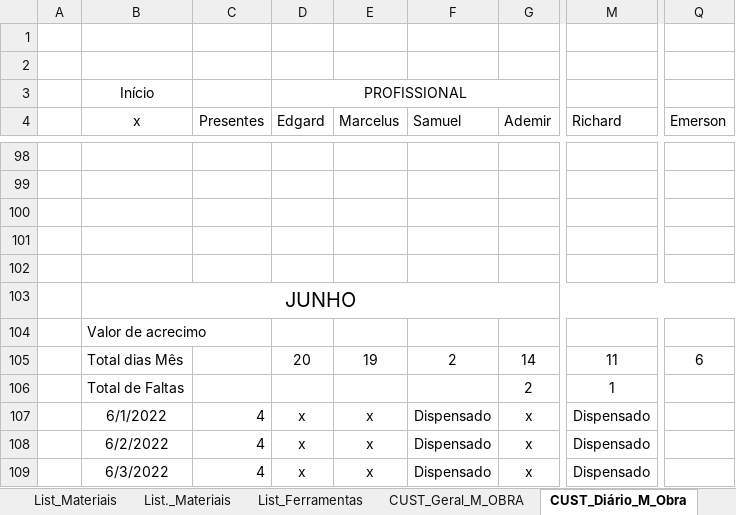
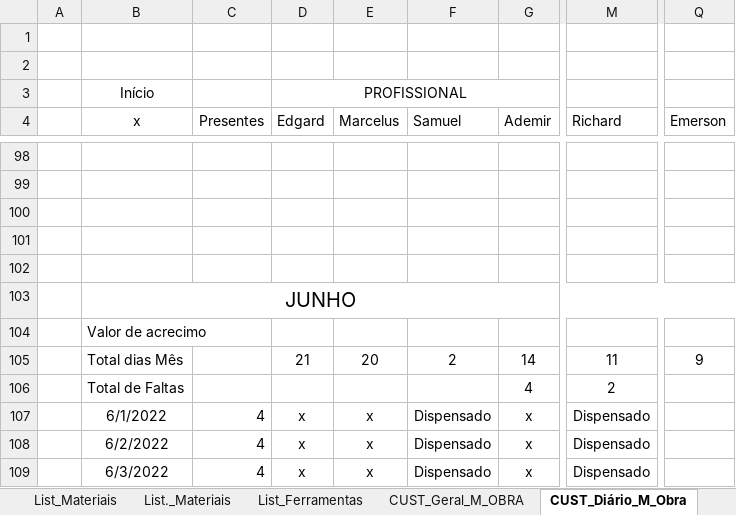
Before and after one commit to EdgardSancosta/Cronograma_Fisico_Financeiro, an Excel workbook: Cronograma_Fisíco_Finan_&_Curva_S_V_(2)(1).xlsx, sheet CUST_Diário_M_Obra, drawn as a sheet; only a part is shown, gaps mark what is left out; values as stored, in another font and other column widths than the file's, no borders; conditional formats not drawn; the diff covers the shown part only; the diff names each change by its address in the sheet, - before the commit and + after, or states it on an @@ line.

```diff
--- a/Cronograma_Fisíco_Finan_&_Curva_S_V_(2)(1).xlsx (sheet CUST_Diário_M_Obra)
+++ b/Cronograma_Fisíco_Finan_&_Curva_S_V_(2)(1).xlsx (sheet CUST_Diário_M_Obra)
-D105 (Edgard): 20
+D105 (Edgard): 21
-E105 (Marcelus): 19
+E105 (Marcelus): 20
-Q105 (Emerson): 6
+Q105 (Emerson): 9
-G106 (Ademir): 2
+G106 (Ademir): 4
-M106 (Richard): 1
+M106 (Richard): 2
```
Also changed, not shown: 3 added rows, 3 removed rows and 22 edited cells elsewhere in this sheet, sheet CUST_Geral_M_OBRA, charts or pictures.
